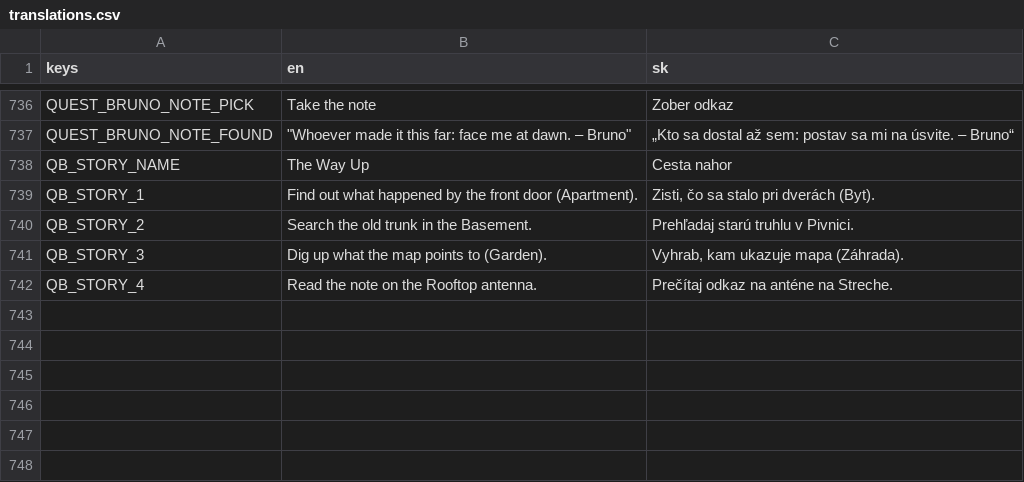
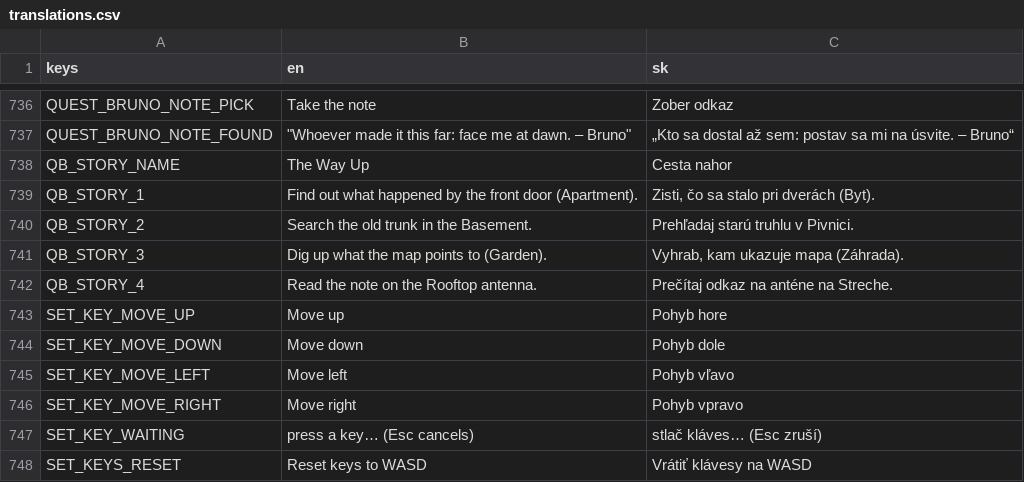
Before and after one commit to johnniccon01/cat-survivors, a CSV file: locale/translations.csv, drawn as a sheet; only a part is shown, gaps mark what is left out.

```diff
--- a/locale/translations.csv
+++ b/locale/translations.csv
@@ -742 +742,7 @@ QB_STORY_3,Dig up what the map points to (Garden).,"Vyhrab, kam ukazuje mapa (Z
 QB_STORY_4,Read the note on the Rooftop antenna.,Prečítaj odkaz na anténe na Streche.
+SET_KEY_MOVE_UP,Move up,Pohyb hore
+SET_KEY_MOVE_DOWN,Move down,Pohyb dole
+SET_KEY_MOVE_LEFT,Move left,Pohyb vľavo
+SET_KEY_MOVE_RIGHT,Move right,Pohyb vpravo
+SET_KEY_WAITING,press a key… (Esc cancels),stlač kláves… (Esc zruší)
+SET_KEYS_RESET,Reset keys to WASD,Vrátiť klávesy na WASD
```
Also changed, not shown: 6 other files.
